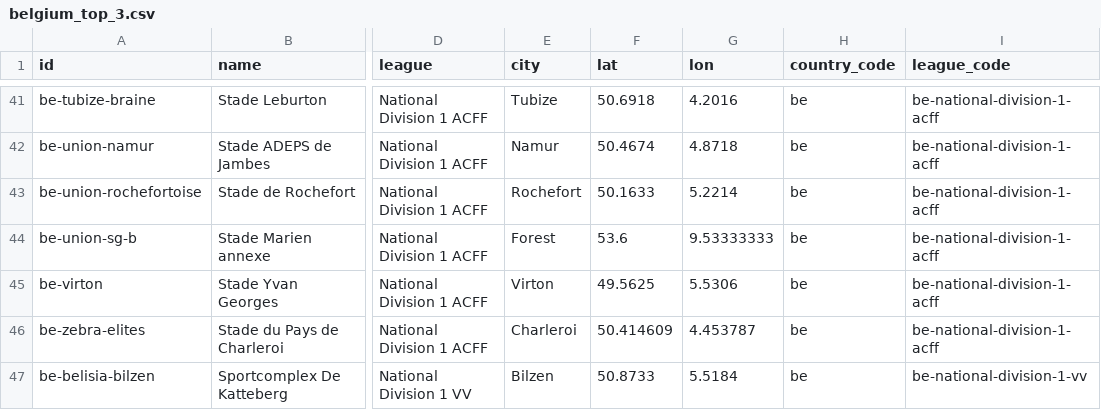
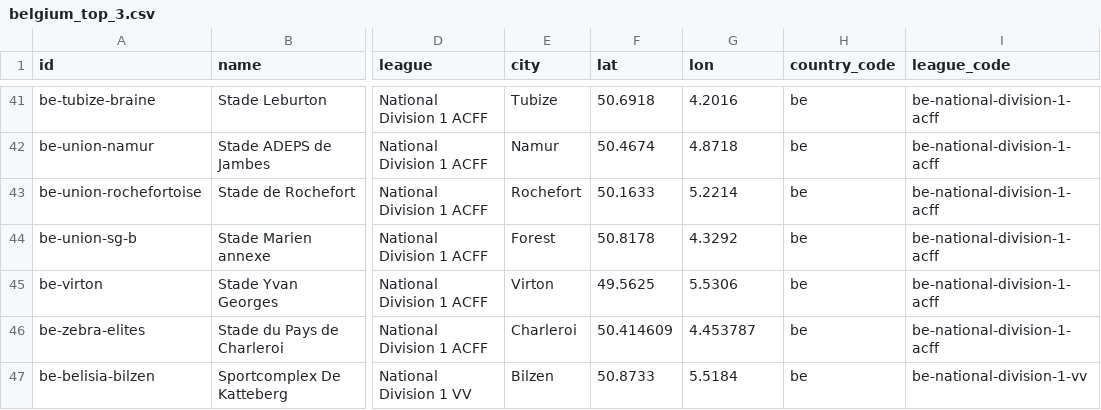
Before and after one commit to MartinToudal/tribunetour_app, a CSV file: Tribunetour/belgium_top_3.csv, drawn as a sheet; only a part is shown, gaps mark what is left out; the diff names each change by its address in the sheet, - before the commit and + after, or states it on an @@ line.

Commit message:
Fix Belgium stadium coordinates

```diff
--- a/Tribunetour/belgium_top_3.csv
+++ b/Tribunetour/belgium_top_3.csv
-F44 (lat): 53.6
+F44 (lat): 50.8178
-G44 (lon): 9.53333333
+G44 (lon): 4.3292
```
